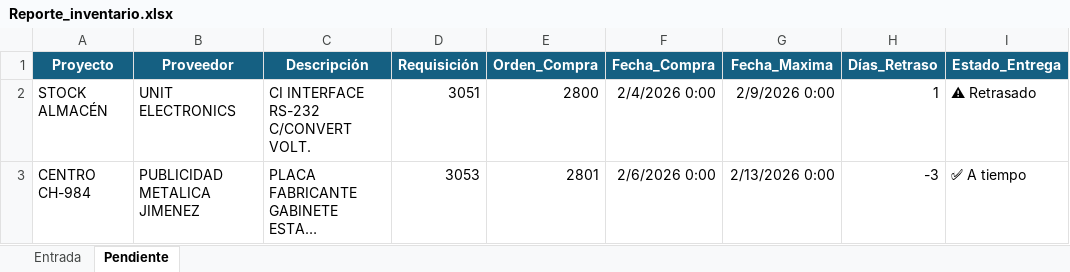
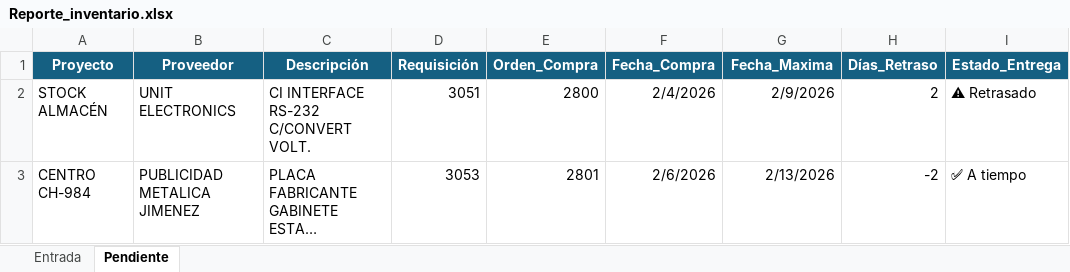
Before and after one commit to josels980410-jpg/keytronics-dashboard, an Excel workbook: Reporte_inventario.xlsx, sheet Pendiente, drawn as a sheet; long unchanged cells end in …; values as stored, in another font and other column widths than the file's, no borders; table styles not drawn; the diff names each change by its address in the sheet, - before the commit and + after, or states it on an @@ line.

```diff
--- a/Reporte_inventario.xlsx (sheet Pendiente)
+++ b/Reporte_inventario.xlsx (sheet Pendiente)
-F2 (Fecha_Compra): 2/4/2026 0:00
+F2 (Fecha_Compra): 2/4/2026
-G2 (Fecha_Maxima): 2/9/2026 0:00
+G2 (Fecha_Maxima): 2/9/2026
-H2 (Días_Retraso): 1
+H2 (Días_Retraso): 2
-F3 (Fecha_Compra): 2/6/2026 0:00
+F3 (Fecha_Compra): 2/6/2026
-G3 (Fecha_Maxima): 2/13/2026 0:00
+G3 (Fecha_Maxima): 2/13/2026
-H3 (Días_Retraso): -3
+H3 (Días_Retraso): -2
```
Also changed, not shown: datos_reporte_Keytronics.xlsx, 3 other files.
